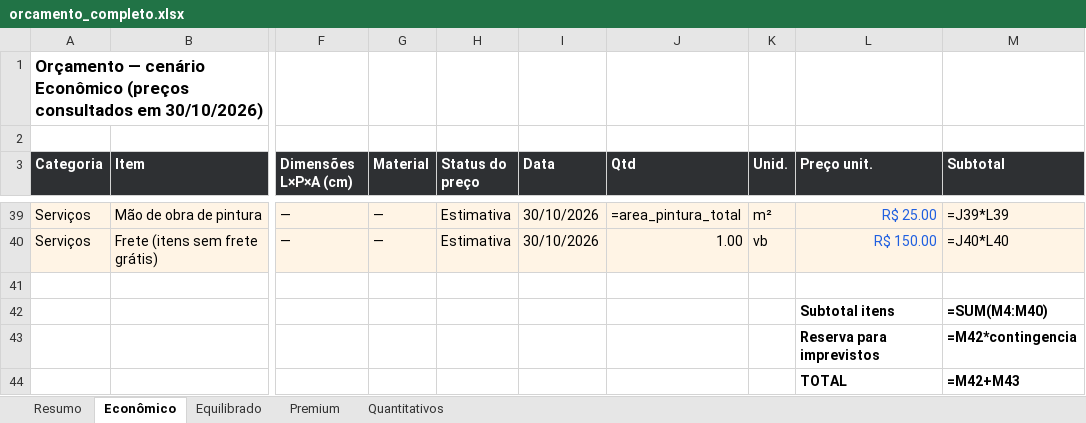
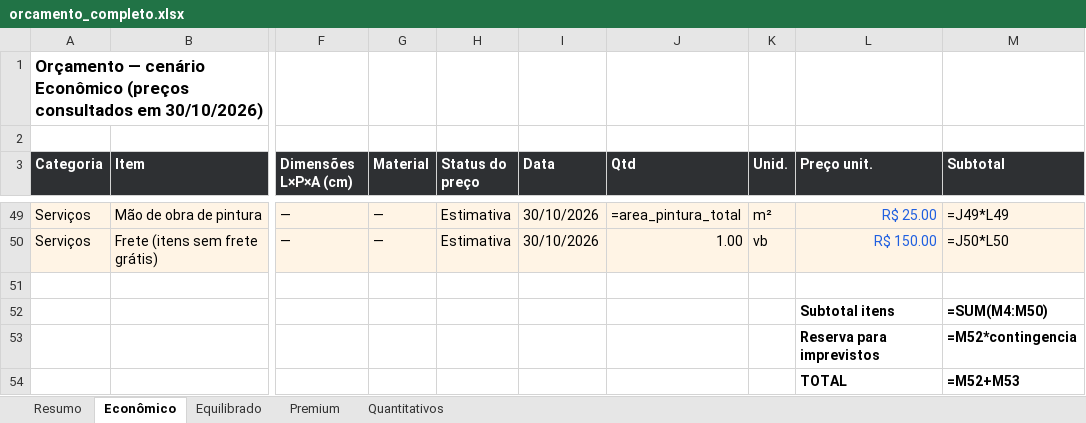
Before and after one commit to NickolDev/blender-, an Excel workbook: PROJETO_QUARTO_ESCRITORIO/04_ORCAMENTO/orcamento_completo.xlsx, sheet Econômico, drawn as a sheet; only a part is shown, gaps mark what is left out; values as stored, in another font and other column widths than the file's, no borders; formulas without a stored value are shown as written; addresses are those after the commit; the diff covers the shown part only; the diff names each change by its address in the sheet, - before the commit and + after, or states it on an @@ line.

```diff
--- a/PROJETO_QUARTO_ESCRITORIO/04_ORCAMENTO/orcamento_completo.xlsx (sheet Econômico)
+++ b/PROJETO_QUARTO_ESCRITORIO/04_ORCAMENTO/orcamento_completo.xlsx (sheet Econômico)
-M49 (Subtotal): =J39*L39
+M49 (Subtotal): =J49*L49
-M50 (Subtotal): =J40*L40
+M50 (Subtotal): =J50*L50
-M52 (Subtotal): =SUM(M4:M40)
+M52 (Subtotal): =SUM(M4:M50)
-M53 (Subtotal): =M42*contingencia
+M53 (Subtotal): =M52*contingencia
-M54 (Subtotal): =M42+M43
+M54 (Subtotal): =M52+M53
```
Also changed, not shown: 15 added rows, 5 removed rows and 12 edited cells elsewhere in this sheet, sheet Premium, sheet Equilibrado, sheet Resumo, 14 other files.
